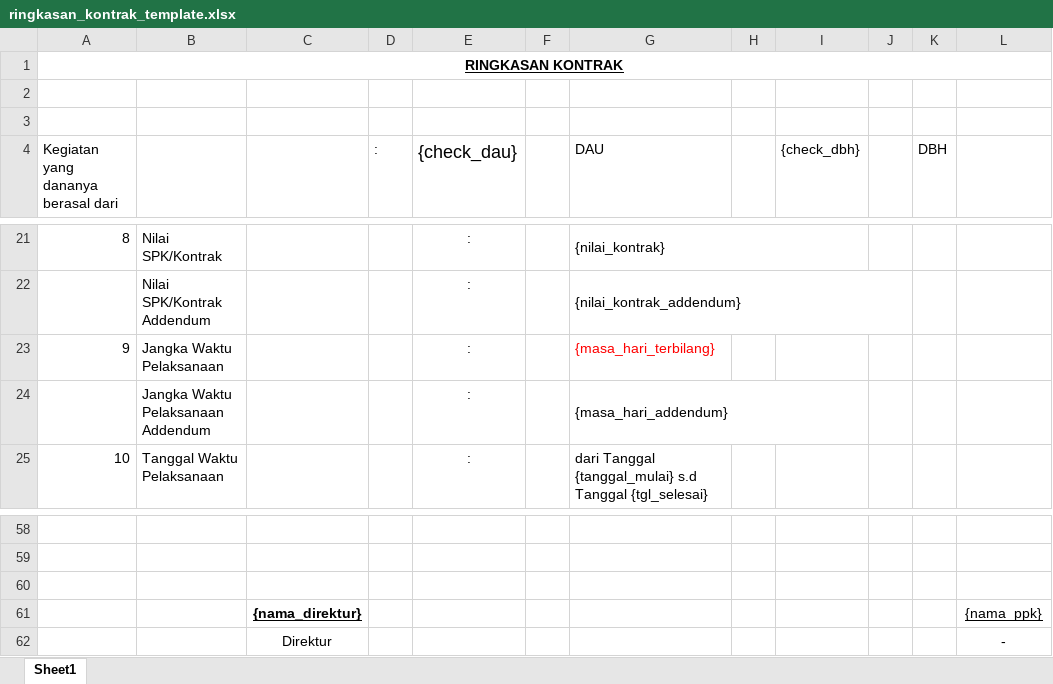
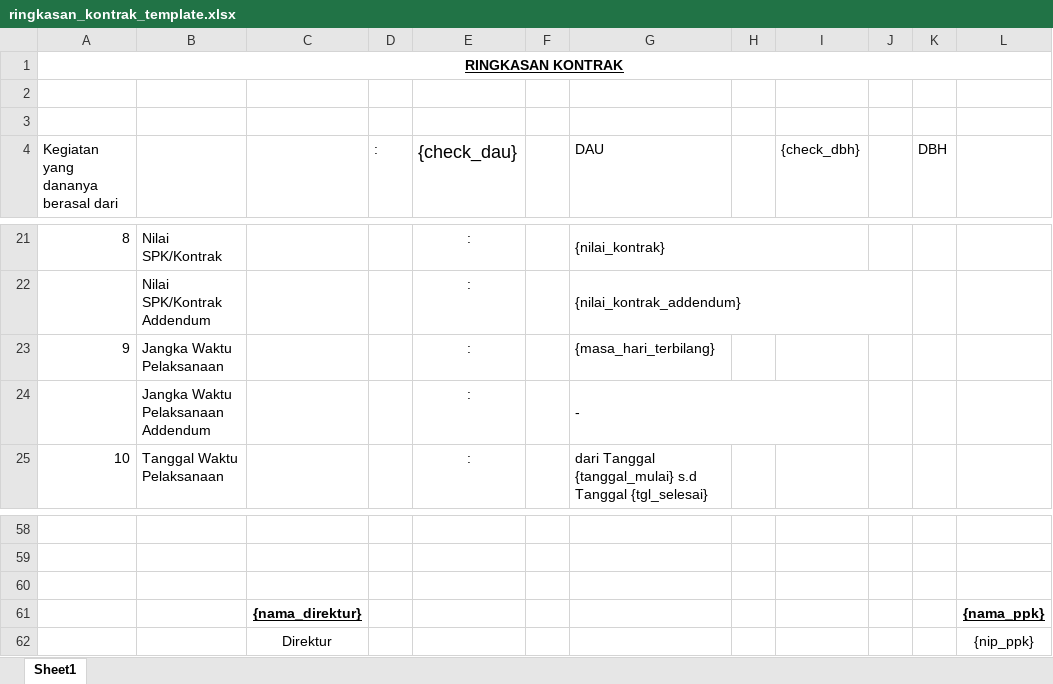
Before and after one commit to ilhamtaufiq/apiamis, an Excel workbook: storage/app/templates/ringkasan_kontrak_template.xlsx, sheet Sheet1, drawn as a sheet; only a part is shown, gaps mark what is left out; values as stored, in another font and other column widths than the file's, no borders; the diff covers the shown part only; the diff names each change by its address in the sheet, - before the commit and + after, or states it on an @@ line.

```diff
--- a/storage/app/templates/ringkasan_kontrak_template.xlsx (sheet Sheet1)
+++ b/storage/app/templates/ringkasan_kontrak_template.xlsx (sheet Sheet1)
-G23 text colour: #FF0000
+G23 text colour: black
-G24 (DAU): {masa_hari_addendum}
+G24 (DAU): -
-L61 bold: off
+L61 bold: on
-L62: -
+L62: {nip_ppk}
```
Also changed, not shown: 2 added rows, 2 removed rows and 15 edited cells elsewhere in this sheet, 4 other files.
